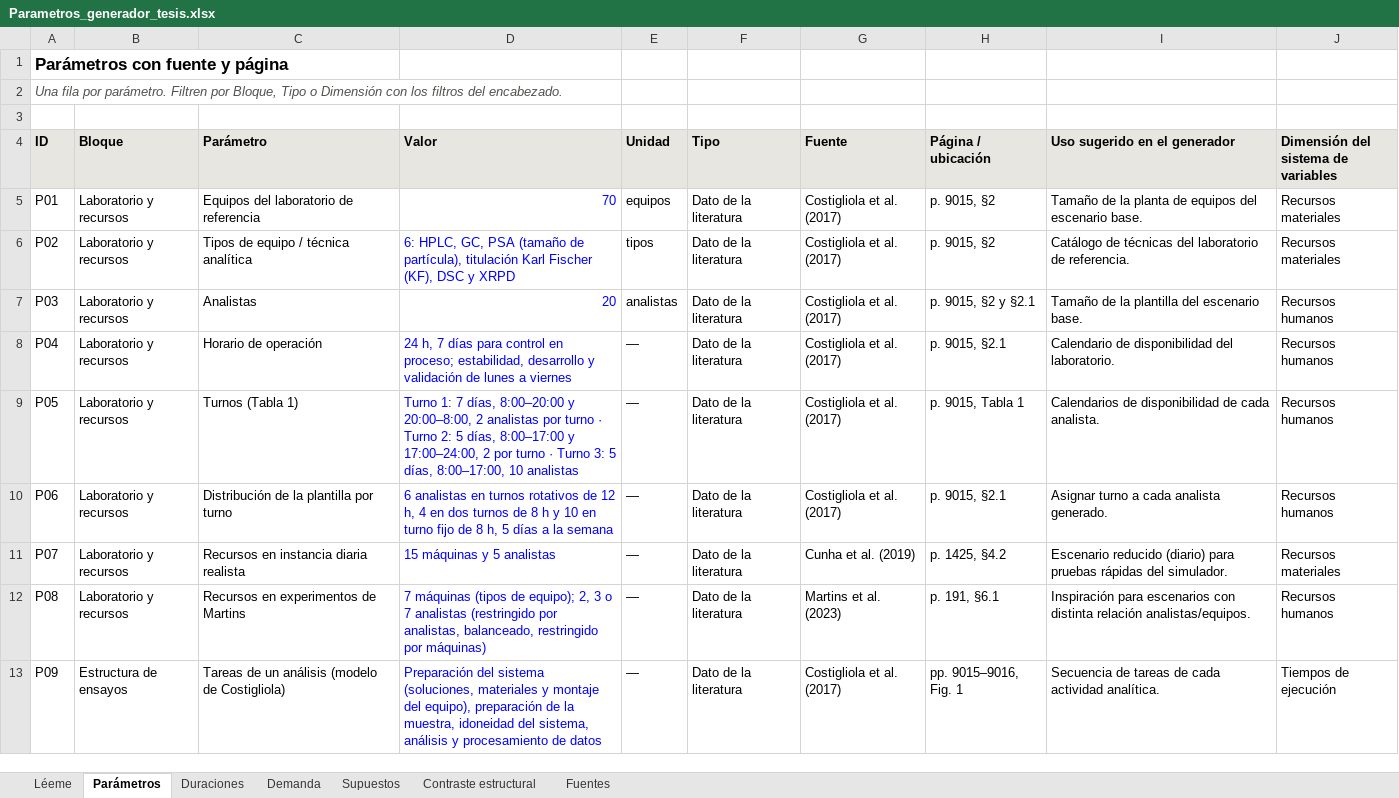
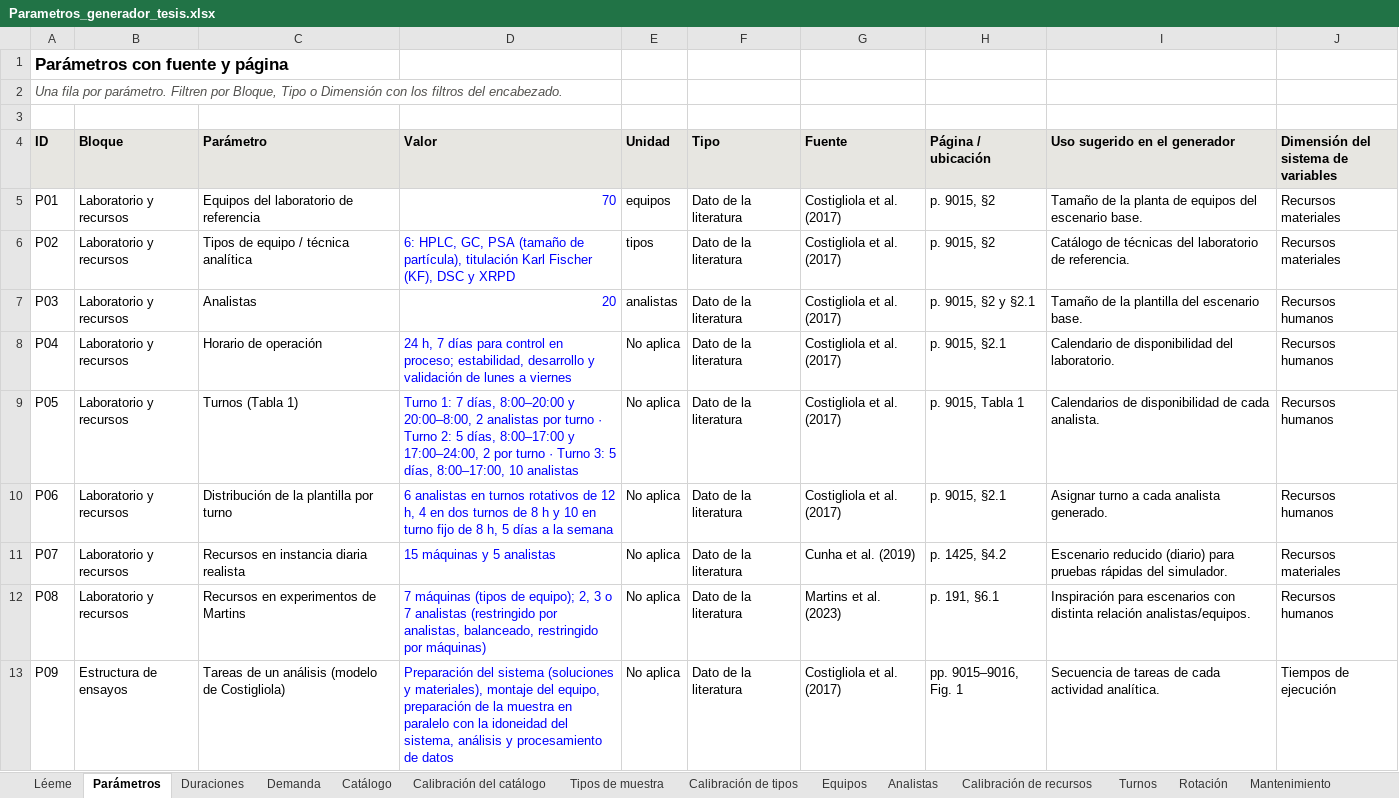
Before and after one commit to Carl0sD4/Trabajo-de-grado-, an Excel workbook: datos/parametros/Parametros_generador_tesis.xlsx, sheet Parámetros, drawn as a sheet; only a part is shown; values as stored, in another font and other column widths than the file's, no borders; charts and pictures not drawn; the diff covers the shown part only; the diff names each change by its address in the sheet, - before the commit and + after, or states it on an @@ line.

```diff
--- a/datos/parametros/Parametros_generador_tesis.xlsx (sheet Parámetros)
+++ b/datos/parametros/Parametros_generador_tesis.xlsx (sheet Parámetros)
+sheet tab: Catálogo
+sheet tab: Calibración del catálogo
+sheet tab: Tipos de muestra
+sheet tab: Calibración de tipos
+sheet tab: Equipos
+sheet tab: Analistas
+sheet tab: Calibración de recursos
+sheet tab: Turnos
+sheet tab: Rotación
+sheet tab: Mantenimiento
-E8:E13 (Unidad): —
+E8:E13 (Unidad): No aplica
-D13 (Valor): …del sistema (soluciones, materiales y montaje del equipo), preparación de la muestra, idoneidad del…
+D13 (Valor): …del sistema (soluciones y materiales), montaje del equipo, preparación de la muestra en paralelo con la idoneidad del…
```
Also changed, not shown: 22 added rows and 36 edited cells elsewhere in this sheet, sheet Supuestos, sheet Fuentes, sheet Léeme, sheet Duraciones, sheet Demanda, sheet Contraste estructural, other sheet tabs, charts or pictures, 34 other files.
